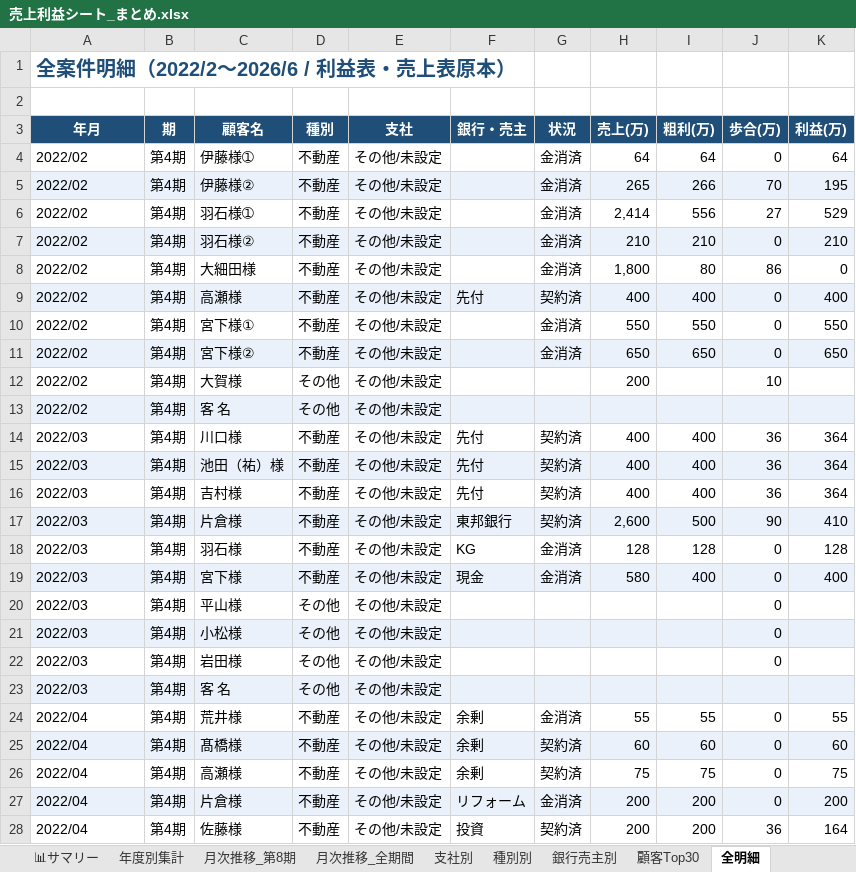
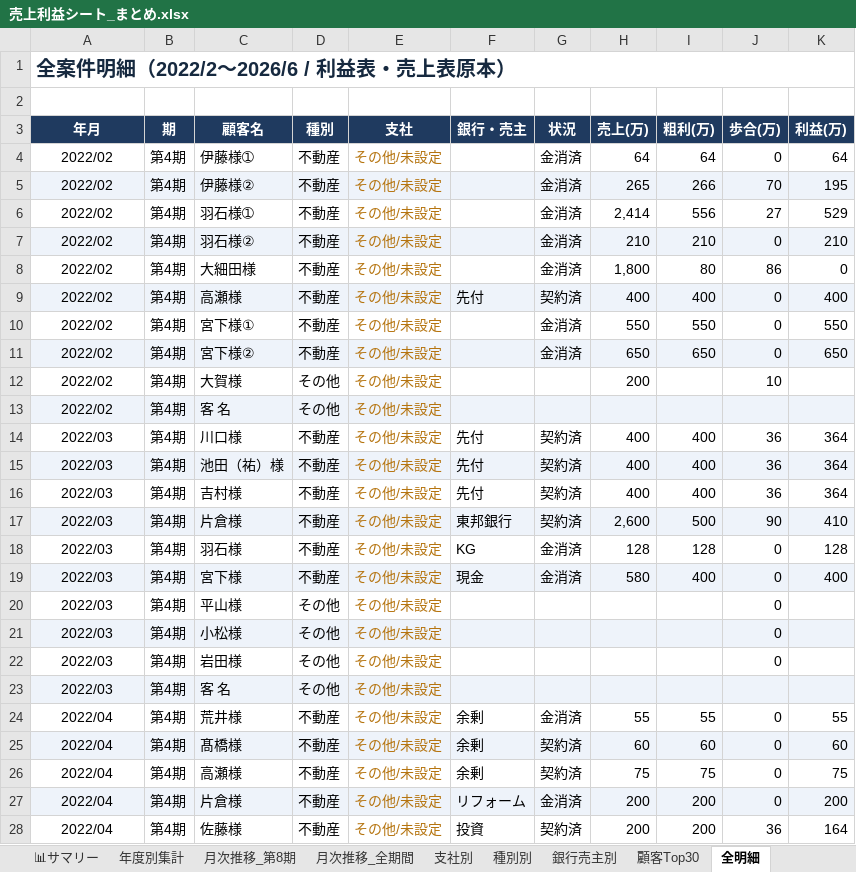
Before and after one commit to hasegawa212/-, an Excel workbook: 経営管理/02_財務・会計/売上利益管理/売上利益シート_まとめ.xlsx, sheet 全明細, drawn as a sheet; only a part is shown; values as stored, in another font and other column widths than the file's, no borders; the diff covers the shown part only; the diff names each change by its address in the sheet, - before the commit and + after, or states it on an @@ line.

```diff
--- a/経営管理/02_財務・会計/売上利益管理/売上利益シート_まとめ.xlsx (sheet 全明細)
+++ b/経営管理/02_財務・会計/売上利益管理/売上利益シート_まとめ.xlsx (sheet 全明細)
-A1 text colour: #1F4E78
+A1 text colour: #16293F
+A1:K1 merged
-A3:K3 fill: #1F4E78
+A3:K3 fill: #1F3A5F
-A4:A28 alignment: left
+A4:A28 alignment: center
-E4:E28 text colour: black
+E4:E28 text colour: #B5740F
```
Also changed, not shown: cell formats elsewhere in this sheet, sheet 🔰かんたん版, sheet 顧客Top30, sheet 月次推移_全期間, sheet 月次推移_第8期, sheet 📊サマリー, sheet 📖目次, 4 more sheets, 経営管理/02_財務・会計/売上利益管理/初心者向け_売上利益シート.xlsx, 経営管理/02_財務・会計/売上利益管理/売上利益_分析ダッシュボード.xlsx, 6 other files.
